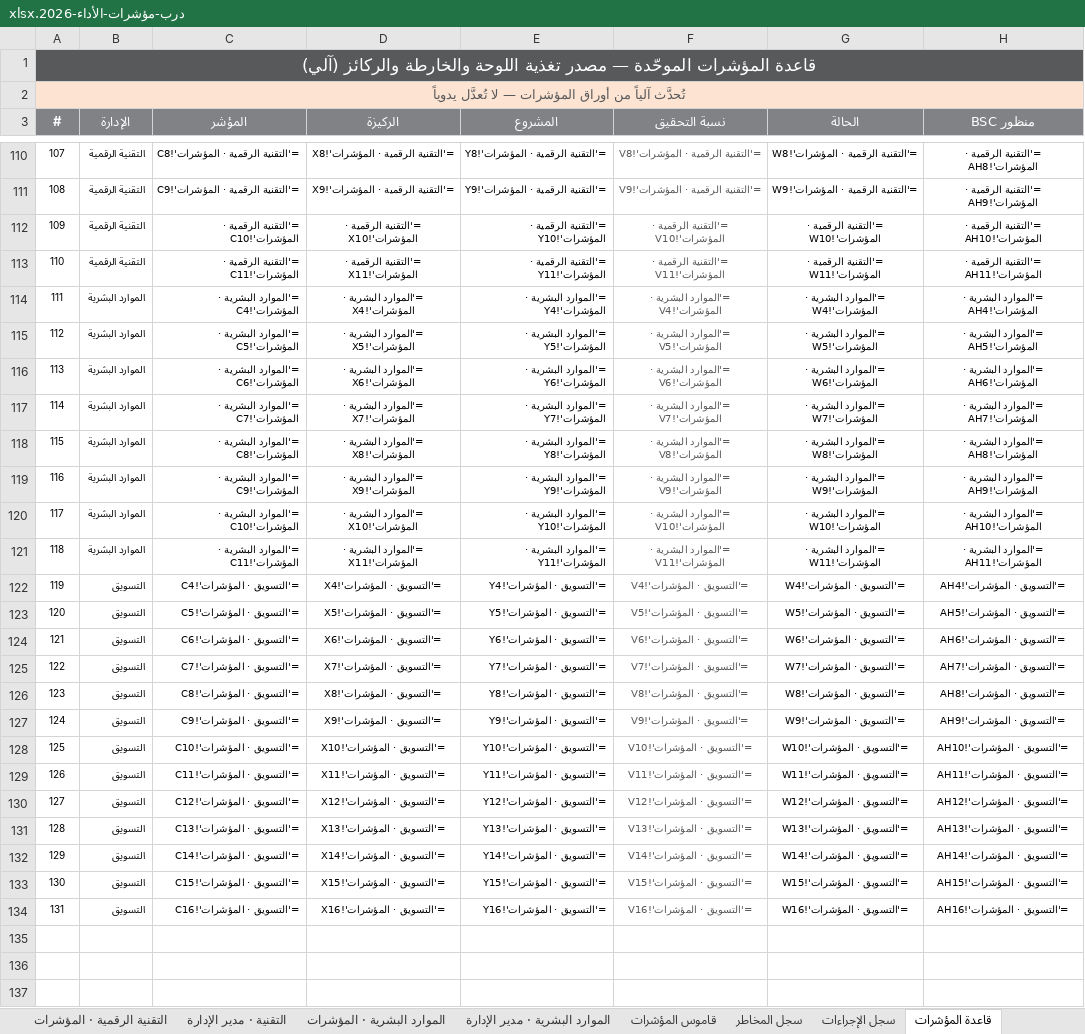
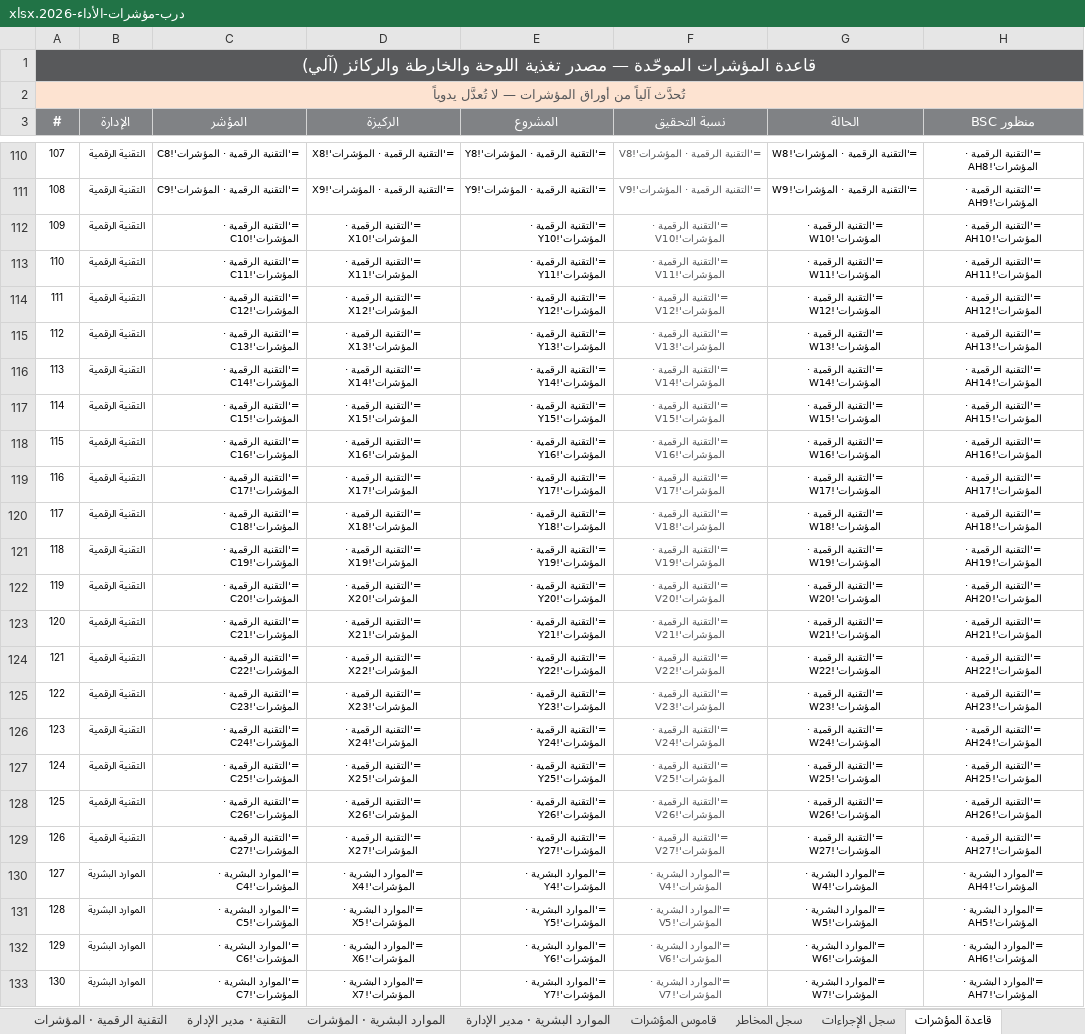
Before and after one commit to darbstations/khadija, an Excel workbook: درب-مؤشرات-الأداء-2026.xlsx, sheet قاعدة المؤشرات, drawn as a sheet; only a part is shown, gaps mark what is left out; the shorter side is filled out with more unchanged rows; values as stored, in another font and other column widths than the file's, no borders; formulas without a stored value are shown as written; addresses are those after the commit; the diff covers the shown part only; the diff names each change by its address in the sheet, - before the commit and + after, or states it on an @@ line.

```diff
--- a/درب-مؤشرات-الأداء-2026.xlsx (sheet قاعدة المؤشرات)
+++ b/درب-مؤشرات-الأداء-2026.xlsx (sheet قاعدة المؤشرات)
+row 114: 111 | التقنية الرقمية | ='التقنية الرقمية · المؤشرات'!C12 | ='التقنية الرقمية · المؤشرات'!X12 | ='التقنية الرقمية · المؤشرات'!Y12 | ='التقنية الرقمية · المؤشرات'!V12 | ='التقنية الرقمية · المؤشرات'!W12 | ='التقنية الرقمية · المؤشرات'!AH12
+row 115: 112 | التقنية الرقمية | ='التقنية الرقمية · المؤشرات'!C13 | ='التقنية الرقمية · المؤشرات'!X13 | ='التقنية الرقمية · المؤشرات'!Y13 | ='التقنية الرقمية · المؤشرات'!V13 | ='التقنية الرقمية · المؤشرات'!W13 | ='التقنية الرقمية · المؤشرات'!AH13
+row 116: 113 | التقنية الرقمية | ='التقنية الرقمية · المؤشرات'!C14 | ='التقنية الرقمية · المؤشرات'!X14 | ='التقنية الرقمية · المؤشرات'!Y14 | ='التقنية الرقمية · المؤشرات'!V14 | ='التقنية الرقمية · المؤشرات'!W14 | ='التقنية الرقمية · المؤشرات'!AH14
+row 117: 114 | التقنية الرقمية | ='التقنية الرقمية · المؤشرات'!C15 | ='التقنية الرقمية · المؤشرات'!X15 | ='التقنية الرقمية · المؤشرات'!Y15 | ='التقنية الرقمية · المؤشرات'!V15 | ='التقنية الرقمية · المؤشرات'!W15 | ='التقنية الرقمية · المؤشرات'!AH15
+row 118: 115 | التقنية الرقمية | ='التقنية الرقمية · المؤشرات'!C16 | ='التقنية الرقمية · المؤشرات'!X16 | ='التقنية الرقمية · المؤشرات'!Y16 | ='التقنية الرقمية · المؤشرات'!V16 | ='التقنية الرقمية · المؤشرات'!W16 | ='التقنية الرقمية · المؤشرات'!AH16
+row 119: 116 | التقنية الرقمية | ='التقنية الرقمية · المؤشرات'!C17 | ='التقنية الرقمية · المؤشرات'!X17 | ='التقنية الرقمية · المؤشرات'!Y17 | ='التقنية الرقمية · المؤشرات'!V17 | ='التقنية الرقمية · المؤشرات'!W17 | ='التقنية الرقمية · المؤشرات'!AH17
+row 120: 117 | التقنية الرقمية | ='التقنية الرقمية · المؤشرات'!C18 | ='التقنية الرقمية · المؤشرات'!X18 | ='التقنية الرقمية · المؤشرات'!Y18 | ='التقنية الرقمية · المؤشرات'!V18 | ='التقنية الرقمية · المؤشرات'!W18 | ='التقنية الرقمية · المؤشرات'!AH18
+row 121: 118 | التقنية الرقمية | ='التقنية الرقمية · المؤشرات'!C19 | ='التقنية الرقمية · المؤشرات'!X19 | ='التقنية الرقمية · المؤشرات'!Y19 | ='التقنية الرقمية · المؤشرات'!V19 | ='التقنية الرقمية · المؤشرات'!W19 | ='التقنية الرقمية · المؤشرات'!AH19
+row 122: 119 | التقنية الرقمية | ='التقنية الرقمية · المؤشرات'!C20 | ='التقنية الرقمية · المؤشرات'!X20 | ='التقنية الرقمية · المؤشرات'!Y20 | ='التقنية الرقمية · المؤشرات'!V20 | ='التقنية الرقمية · المؤشرات'!W20 | ='التقنية الرقمية · المؤشرات'!AH20
+row 123: 120 | التقنية الرقمية | ='التقنية الرقمية · المؤشرات'!C21 | ='التقنية الرقمية · المؤشرات'!X21 | ='التقنية الرقمية · المؤشرات'!Y21 | ='التقنية الرقمية · المؤشرات'!V21 | ='التقنية الرقمية · المؤشرات'!W21 | ='التقنية الرقمية · المؤشرات'!AH21
+row 124: 121 | التقنية الرقمية | ='التقنية الرقمية · المؤشرات'!C22 | ='التقنية الرقمية · المؤشرات'!X22 | ='التقنية الرقمية · المؤشرات'!Y22 | ='التقنية الرقمية · المؤشرات'!V22 | ='التقنية الرقمية · المؤشرات'!W22 | ='التقنية الرقمية · المؤشرات'!AH22
+row 125: 122 | التقنية الرقمية | ='التقنية الرقمية · المؤشرات'!C23 | ='التقنية الرقمية · المؤشرات'!X23 | ='التقنية الرقمية · المؤشرات'!Y23 | ='التقنية الرقمية · المؤشرات'!V23 | ='التقنية الرقمية · المؤشرات'!W23 | ='التقنية الرقمية · المؤشرات'!AH23
+row 126: 123 | التقنية الرقمية | ='التقنية الرقمية · المؤشرات'!C24 | ='التقنية الرقمية · المؤشرات'!X24 | ='التقنية الرقمية · المؤشرات'!Y24 | ='التقنية الرقمية · المؤشرات'!V24 | ='التقنية الرقمية · المؤشرات'!W24 | ='التقنية الرقمية · المؤشرات'!AH24
+row 127: 124 | التقنية الرقمية | ='التقنية الرقمية · المؤشرات'!C25 | ='التقنية الرقمية · المؤشرات'!X25 | ='التقنية الرقمية · المؤشرات'!Y25 | ='التقنية الرقمية · المؤشرات'!V25 | ='التقنية الرقمية · المؤشرات'!W25 | ='التقنية الرقمية · المؤشرات'!AH25
+row 128: 125 | التقنية الرقمية | ='التقنية الرقمية · المؤشرات'!C26 | ='التقنية الرقمية · المؤشرات'!X26 | ='التقنية الرقمية · المؤشرات'!Y26 | ='التقنية الرقمية · المؤشرات'!V26 | ='التقنية الرقمية · المؤشرات'!W26 | ='التقنية الرقمية · المؤشرات'!AH26
+row 129: 126 | التقنية الرقمية | ='التقنية الرقمية · المؤشرات'!C27 | ='التقنية الرقمية · المؤشرات'!X27 | ='التقنية الرقمية · المؤشرات'!Y27 | ='التقنية الرقمية · المؤشرات'!V27 | ='التقنية الرقمية · المؤشرات'!W27 | ='التقنية الرقمية · المؤشرات'!AH27
@@ column A (#) renumbered from row 130 down @@
```
Also changed, not shown: 9 added rows elsewhere in this sheet, sheet التقنية الرقمية · المؤشرات, sheet قاموس المؤشرات, sheet الموارد البشرية · المؤشرات, sheet فحص السلامة, sheet لوحة الإدارة التنفيذية, sheet الخارطة التنفيذية, 1 more sheet, 5 other files.
